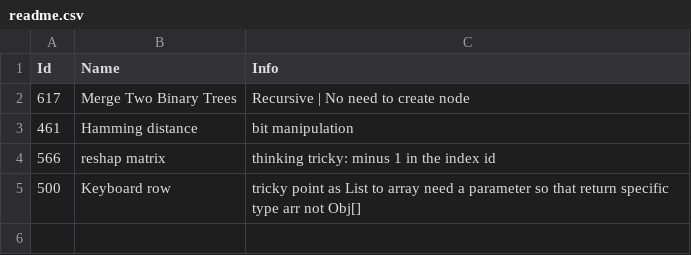
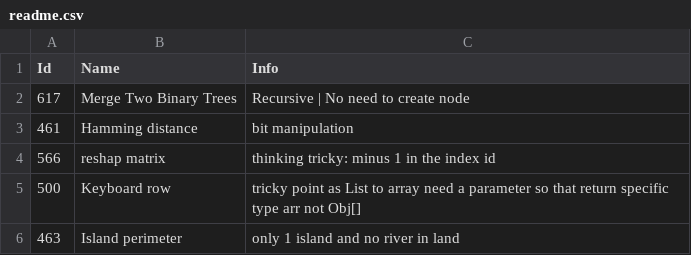
Before and after one commit to sabr778/leetcode, a CSV file: readme.csv, drawn as a sheet; the diff names each change by its address in the sheet, - before the commit and + after, or states it on an @@ line.

```diff
--- a/readme.csv
+++ b/readme.csv
+row 6: 463 | Island perimeter | only 1 island and no river in land
```
Also changed, not shown: 1 other file.
